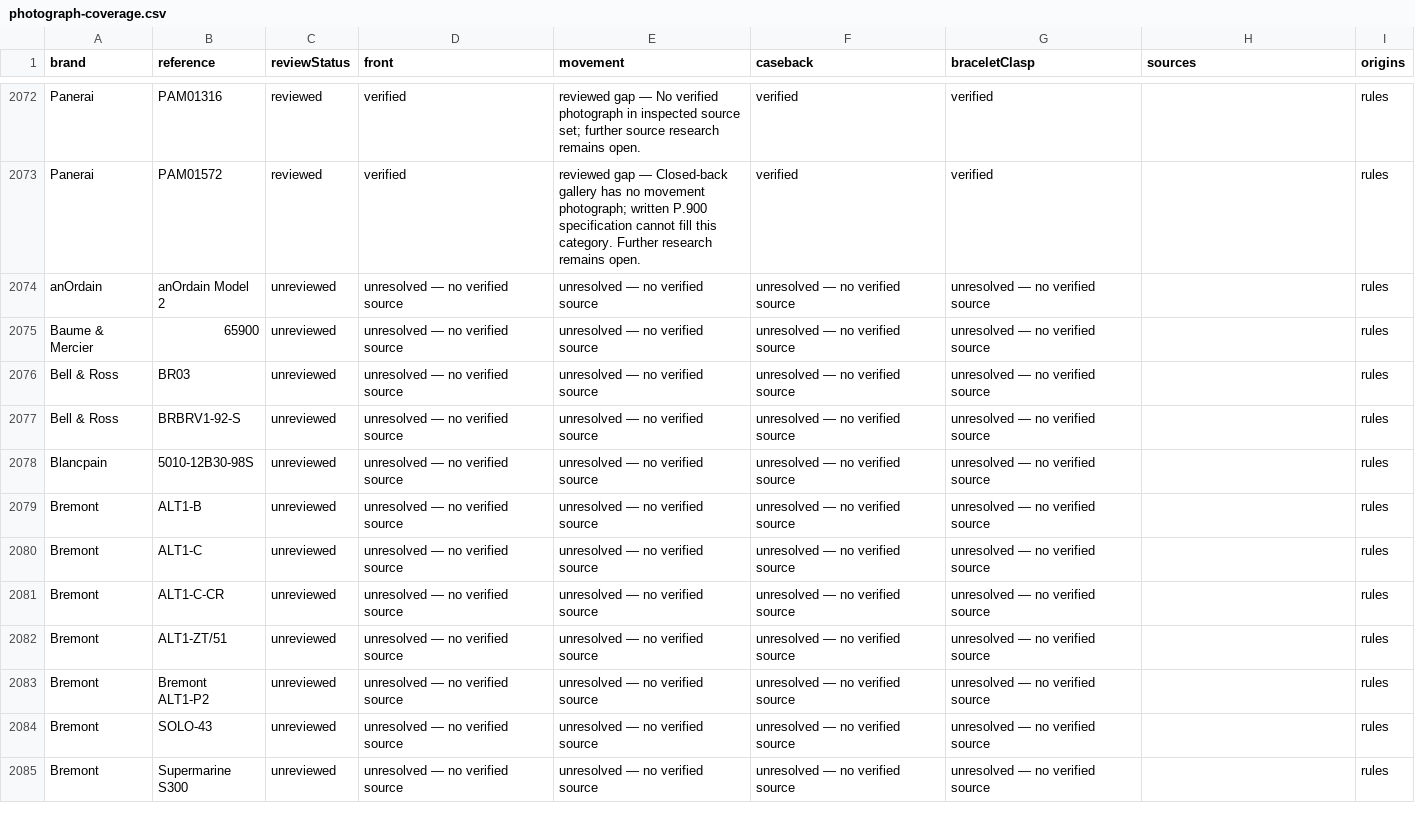
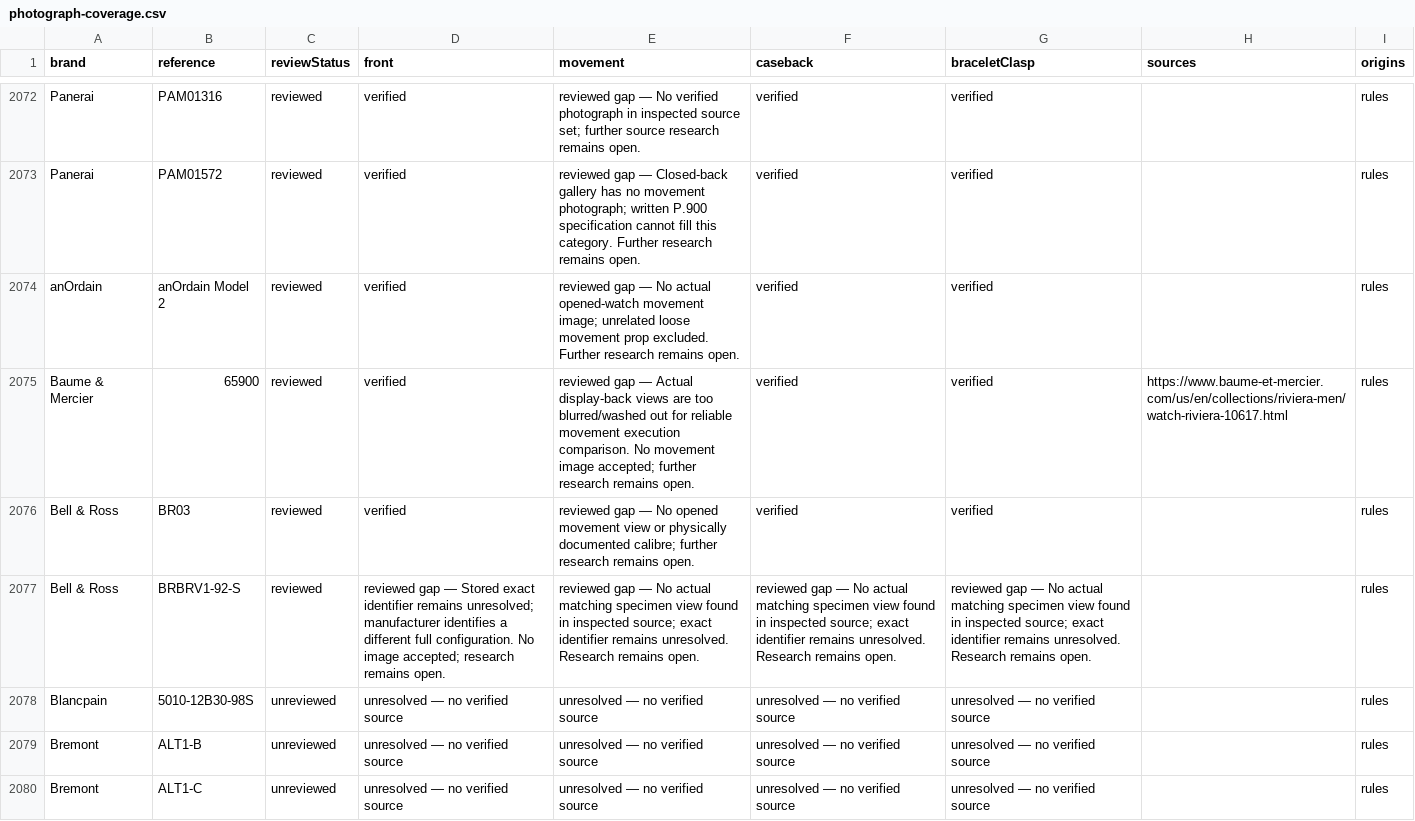
Before and after one commit to potmoodle-debug/watch-auth-pro-OLD, a CSV file: photograph-coverage.csv, drawn as a sheet; only a part is shown, gaps mark what is left out; the shorter side is filled out with more unchanged rows; the diff names each change by its address in the sheet, - before the commit and + after, or states it on an @@ line.

Commit message:
Add nine inspected anOrdain Riviera and BR03 views with exact matching limits

```diff
--- a/photograph-coverage.csv
+++ b/photograph-coverage.csv
-C2074:C2077 (reviewStatus): unreviewed
+C2074:C2077 (reviewStatus): reviewed
-D2074:D2076 (front): unresolved — no verified source
+D2074:D2076 (front): verified
-E2074 (movement): unresolved — no verified source
+E2074 (movement): reviewed gap — No actual opened-watch movement image; unrelated loose movement prop excluded. Further research remains open.
-F2074:F2076 (caseback): unresolved — no verified source
+F2074:F2076 (caseback): verified
-G2074:G2076 (braceletClasp): unresolved — no verified source
+G2074:G2076 (braceletClasp): verified
-E2075 (movement): unresolved — no verified source
+E2075 (movement): reviewed gap — Actual display-back views are too blurred/washed out for reliable movement execution comparison. No movement image accepted; further research remains open.
-H2075 (sources): (empty)
+H2075 (sources): https://www.baume-et-mercier.com/us/en/collections/riviera-men/watch-riviera-10617.html
-E2076 (movement): unresolved — no verified source
+E2076 (movement): reviewed gap — No opened movement view or physically documented calibre; further research remains open.
-D2077 (front): unresolved — no verified source
+D2077 (front): reviewed gap — Stored exact identifier remains unresolved; manufacturer identifies a different full configuration. No image accepted; research remains open.
-E2077 (movement): unresolved — no verified source
+E2077 (movement): reviewed gap — No actual matching specimen view found in inspected source; exact identifier remains unresolved. Research remains open.
-F2077 (caseback): unresolved — no verified source
+F2077 (caseback): reviewed gap — No actual matching specimen view found in inspected source; exact identifier remains unresolved. Research remains open.
-G2077 (braceletClasp): unresolved — no verified source
+G2077 (braceletClasp): reviewed gap — No actual matching specimen view found in inspected source; exact identifier remains unresolved. Research remains open.
```
Also changed, not shown: 10 other files.
